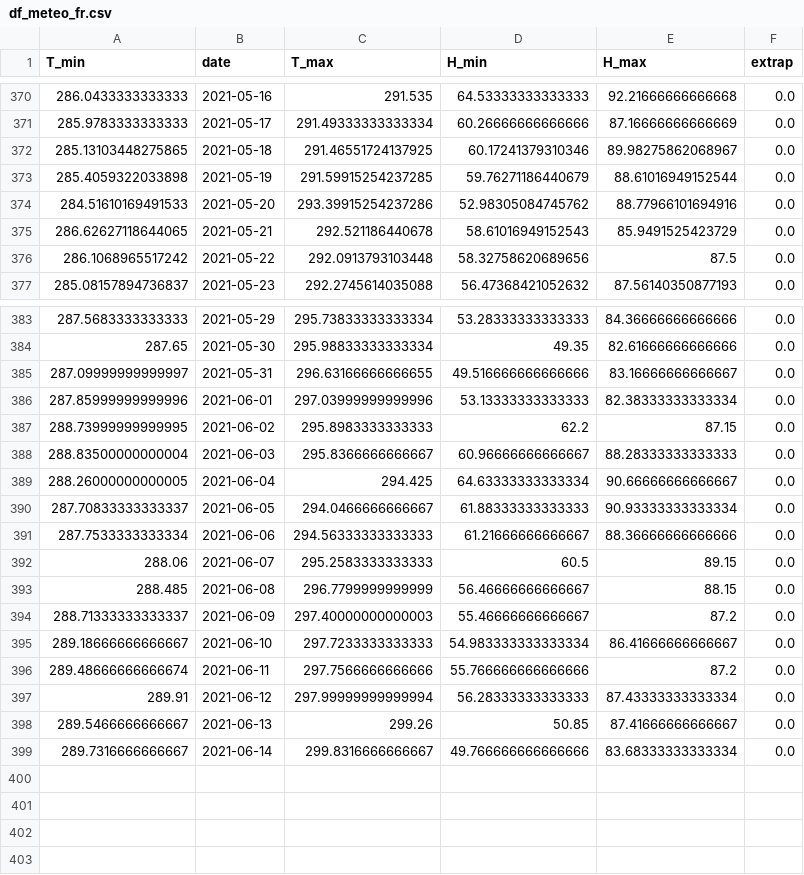
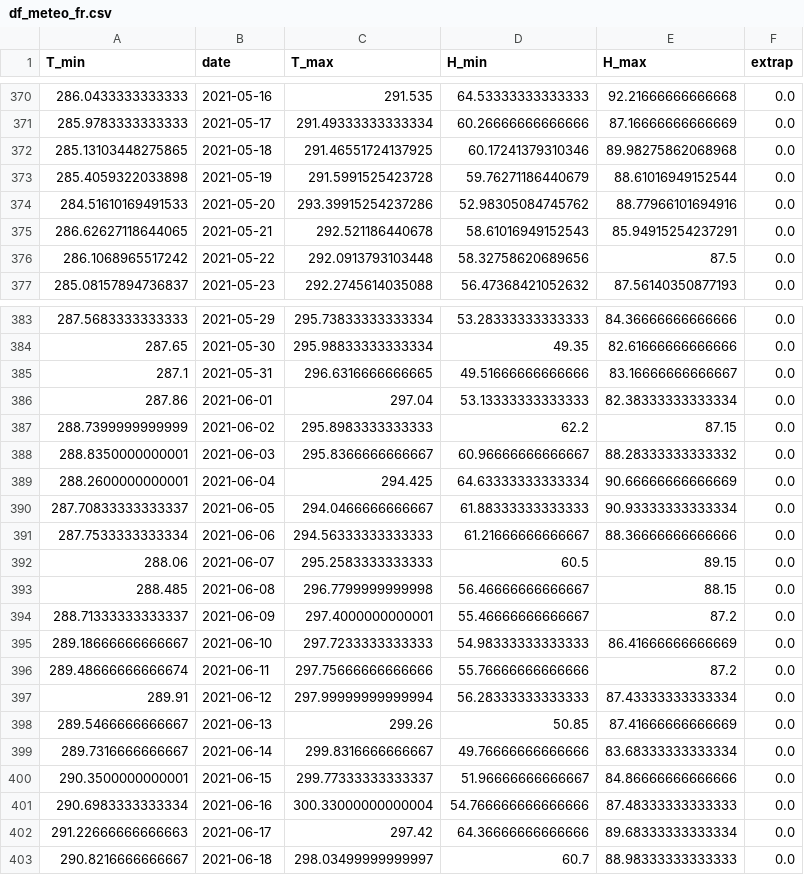
Before and after one commit to jeugregg/coronavirusModel, a CSV file: df_meteo_fr.csv, drawn as a sheet; only a part is shown, gaps mark what is left out.

```diff
--- a/df_meteo_fr.csv
+++ b/df_meteo_fr.csv
@@ -371,6 +371,6 @@ T_min,date,T_max,H_min,H_max,extrap
 285.9783333333333,2021-05-17,291.49333333333334,60.26666666666666,87.16666666666669,0.0
-285.13103448275865,2021-05-18,291.46551724137925,60.17241379310346,89.98275862068967,0.0
-285.4059322033898,2021-05-19,291.59915254237285,59.76271186440679,88.61016949152544,0.0
+285.13103448275865,2021-05-18,291.46551724137925,60.17241379310346,89.98275862068968,0.0
+285.4059322033898,2021-05-19,291.5991525423728,59.76271186440679,88.61016949152544,0.0
 284.51610169491533,2021-05-20,293.39915254237286,52.98305084745762,88.77966101694916,0.0
-286.62627118644065,2021-05-21,292.521186440678,58.61016949152543,85.9491525423729,0.0
+286.62627118644065,2021-05-21,292.521186440678,58.61016949152543,85.94915254237291,0.0
 286.1068965517242,2021-05-22,292.0913793103448,58.32758620689656,87.5,0.0
@@ -384,7 +384,7 @@ T_min,date,T_max,H_min,H_max,extrap
 287.65,2021-05-30,295.98833333333334,49.35,82.61666666666666,0.0
-287.09999999999997,2021-05-31,296.63166666666655,49.516666666666666,83.16666666666667,0.0
-287.85999999999996,2021-06-01,297.03999999999996,53.13333333333333,82.38333333333334,0.0
-288.73999999999995,2021-06-02,295.8983333333333,62.2,87.15,0.0
-288.83500000000004,2021-06-03,295.8366666666667,60.96666666666667,88.28333333333333,0.0
-288.26000000000005,2021-06-04,294.425,64.63333333333334,90.66666666666667,0.0
+287.1,2021-05-31,296.6316666666665,49.51666666666666,83.16666666666667,0.0
+287.86,2021-06-01,297.04,53.13333333333333,82.38333333333334,0.0
+288.7399999999999,2021-06-02,295.8983333333333,62.2,87.15,0.0
+288.8350000000001,2021-06-03,295.8366666666667,60.96666666666667,88.28333333333332,0.0
+288.2600000000001,2021-06-04,294.425,64.63333333333334,90.66666666666669,0.0
 287.70833333333337,2021-06-05,294.0466666666667,61.88333333333333,90.93333333333334,0.0
@@ -392,8 +392,12 @@ T_min,date,T_max,H_min,H_max,extrap
 288.06,2021-06-07,295.2583333333333,60.5,89.15,0.0
-288.485,2021-06-08,296.7799999999999,56.46666666666667,88.15,0.0
-288.71333333333337,2021-06-09,297.40000000000003,55.46666666666667,87.2,0.0
-289.18666666666667,2021-06-10,297.7233333333333,54.983333333333334,86.41666666666667,0.0
-289.48666666666674,2021-06-11,297.7566666666666,55.766666666666666,87.2,0.0
+288.485,2021-06-08,296.7799999999998,56.46666666666667,88.15,0.0
+288.71333333333337,2021-06-09,297.4000000000001,55.46666666666667,87.2,0.0
+289.18666666666667,2021-06-10,297.7233333333333,54.98333333333333,86.41666666666669,0.0
+289.48666666666674,2021-06-11,297.75666666666666,55.76666666666666,87.2,0.0
 289.91,2021-06-12,297.99999999999994,56.28333333333333,87.43333333333334,0.0
-289.5466666666667,2021-06-13,299.26,50.85,87.41666666666667,0.0
-289.7316666666667,2021-06-14,299.8316666666667,49.766666666666666,83.68333333333334,0.0
+289.5466666666667,2021-06-13,299.26,50.85,87.41666666666669,0.0
+289.7316666666667,2021-06-14,299.8316666666667,49.76666666666666,83.68333333333334,0.0
+290.3500000000001,2021-06-15,299.77333333333337,51.96666666666667,84.86666666666666,0.0
+290.6983333333334,2021-06-16,300.33000000000004,54.766666666666666,87.48333333333333,0.0
+291.22666666666663,2021-06-17,297.42,64.36666666666666,89.68333333333334,0.0
+290.8216666666667,2021-06-18,298.03499999999997,60.7,88.98333333333333,0.0
```
Also changed, not shown: df_dep_sum.csv, df_feat_kr.csv, 22 other files.
